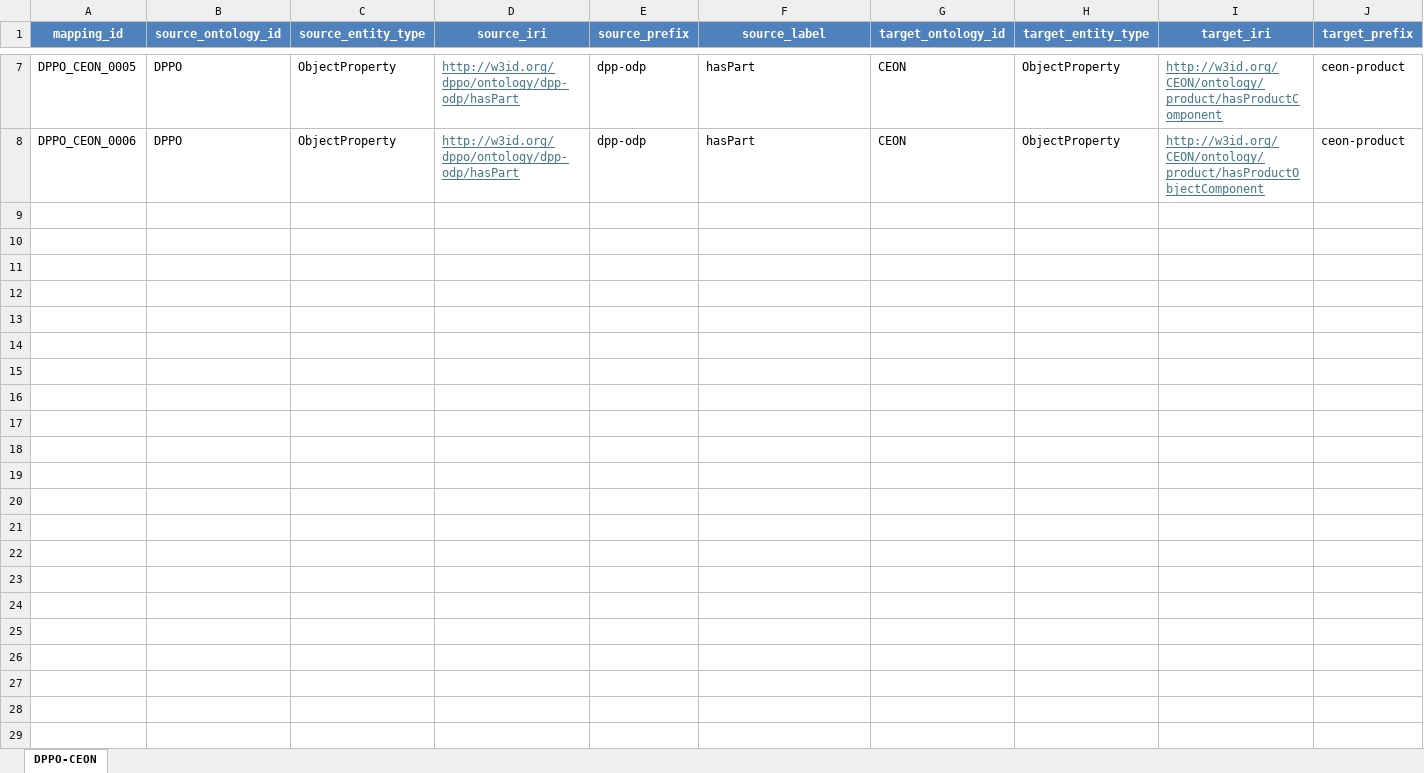
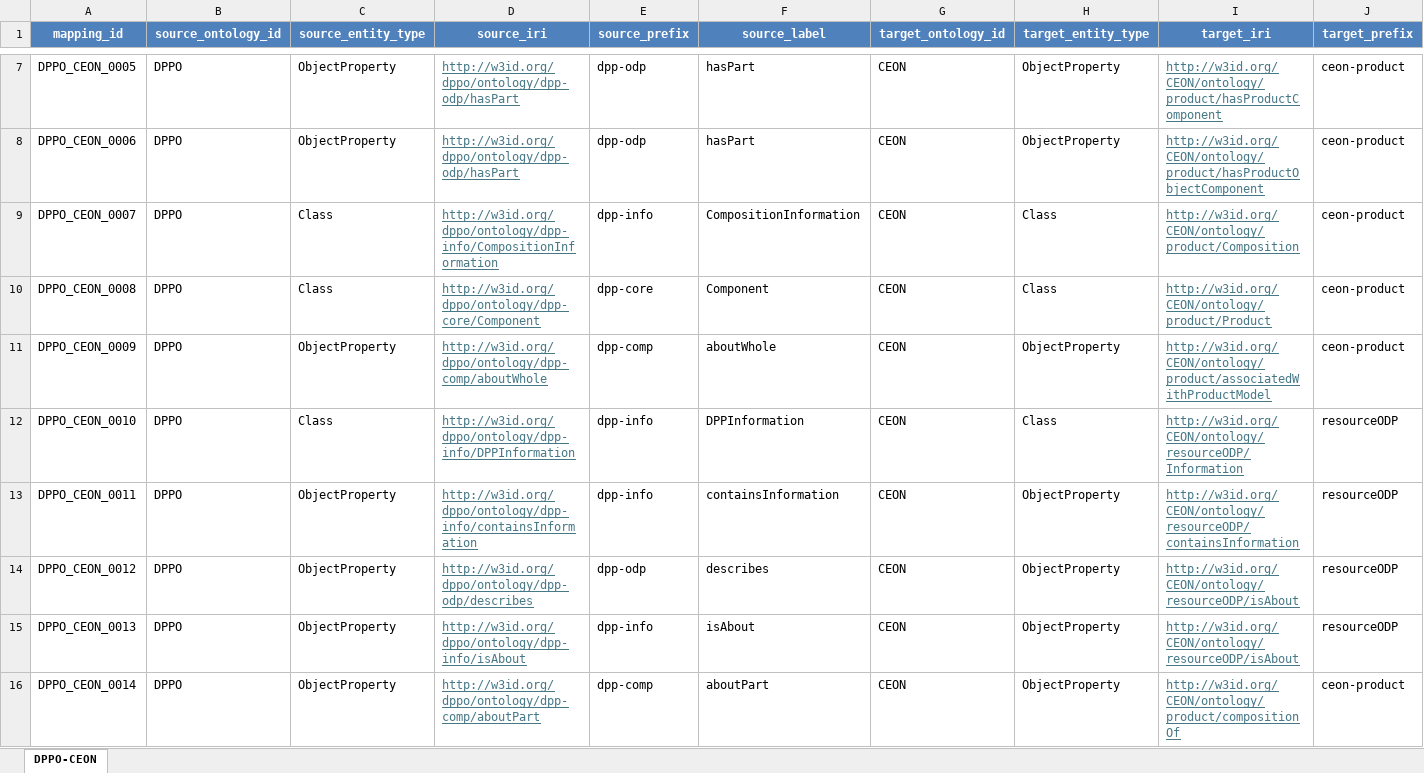
Before and after one commit to RichZele/DPP-DPPO-CEON-Ontology-Alignment, an Excel workbook: mappings/DPPO-CEON/DPPO-CEON.xlsx, sheet DPPO-CEON, drawn as a sheet; only a part is shown, gaps mark what is left out; values as stored, in another font and other column widths than the file's, no borders; rows hold the shown columns only; the diff names each change by its address in the sheet, - before the commit and + after, or states it on an @@ line.

Commit message:
Expand the manual mapping registries and add DPP-CEON and GS1 alignments
The registries held 11 mappings while the manuscript asserted 23 alignment
axioms, so several alignments discussed in the paper had no machine-readable
counterpart in the published artifacts.

DPP-DPPO (5 -> 7 mappings)
  - dpp:hasComponent rdfs:subPropertyOf dpp-odp:hasPart. This axiom was
    already asserted in the published site copy but had never been recorded
    in the spreadsheet, so source and artifact had drifted.
  - dpp:Manufacturer rdfs:subClassOf dpp-prov:ValueChainActor.

DPPO-CEON (6 -> 14 mappings)
  - CompositionInformation equivalentClass ceon-product:Composition,
    dpp-core:Component subClassOf ceon-product:Product,
    aboutWhole equivalentProperty associatedWithProductModel,
    DPPInformation subClassOf resourceODP:Information, and
    containsInformation and describes as subproperties of their
    resourceODP counterparts.
  - Two further mappings not discussed in the paper: dpp-info:isAbout and
    dpp-comp:aboutPart.

New registries
  - mappings/DPP-CEON: dpp:Product subClassOf ceon-product:Product, which
    the paper states in the ESPR section and which is not derivable from
    the two existing sibling mappings.
  - mappings/Standards-GS1: the five expressible GS1 axioms. The sixth is a
    class expression over a literal value and remains a SHACL shape.

Generators
  - Fix the OWL.DatetypeProperty typo, which produced an invalid IRI for any
    DataProperty mapping. Latent until now because no such mapping existed;
    the two GS1 gtin rows are datatype properties.
  - Add parameterised generators for the two new registries.

Also correct the target_prefix cell of DPP_DPPO_0004, which read dpp-comp
while its target_iri correctly referenced dpp-info, where DPPO declares
CompositionInformation.

Relations asserted in the manuscript are recorded exactly as stated there.
Mappings not discussed in the paper are marked as such in their
justification column. All artifacts regenerated and verified to parse.

```diff
--- a/mappings/DPPO-CEON/DPPO-CEON.xlsx (sheet DPPO-CEON)
+++ b/mappings/DPPO-CEON/DPPO-CEON.xlsx (sheet DPPO-CEON)
+row 9: DPPO_CEON_0007 | DPPO | Class | http://w3id.org/dppo/ontology/dpp-info/CompositionInformation | dpp-info | CompositionInformation | CEON | Class | http://w3id.org/CEON/ontology/product/Composition | ceon-product
+row 10: DPPO_CEON_0008 | DPPO | Class | http://w3id.org/dppo/ontology/dpp-core/Component | dpp-core | Component | CEON | Class | http://w3id.org/CEON/ontology/product/Product | ceon-product
+row 11: DPPO_CEON_0009 | DPPO | ObjectProperty | http://w3id.org/dppo/ontology/dpp-comp/aboutWhole | dpp-comp | aboutWhole | CEON | ObjectProperty | http://w3id.org/CEON/ontology/product/associatedWithProductModel | ceon-product
+row 12: DPPO_CEON_0010 | DPPO | Class | http://w3id.org/dppo/ontology/dpp-info/DPPInformation | dpp-info | DPPInformation | CEON | Class | http://w3id.org/CEON/ontology/resourceODP/Information | resourceODP
+row 13: DPPO_CEON_0011 | DPPO | ObjectProperty | http://w3id.org/dppo/ontology/dpp-info/containsInformation | dpp-info | containsInformation | CEON | ObjectProperty | http://w3id.org/CEON/ontology/resourceODP/containsInformation | resourceODP
+row 14: DPPO_CEON_0012 | DPPO | ObjectProperty | http://w3id.org/dppo/ontology/dpp-odp/describes | dpp-odp | describes | CEON | ObjectProperty | http://w3id.org/CEON/ontology/resourceODP/isAbout | resourceODP
+row 15: DPPO_CEON_0013 | DPPO | ObjectProperty | http://w3id.org/dppo/ontology/dpp-info/isAbout | dpp-info | isAbout | CEON | ObjectProperty | http://w3id.org/CEON/ontology/resourceODP/isAbout | resourceODP
+row 16: DPPO_CEON_0014 | DPPO | ObjectProperty | http://w3id.org/dppo/ontology/dpp-comp/aboutPart | dpp-comp | aboutPart | CEON | ObjectProperty | http://w3id.org/CEON/ontology/product/compositionOf | ceon-product
```
Also changed, not shown: mappings/DPP-DPPO/DPP-DPPO.xlsx, 18 other files.
